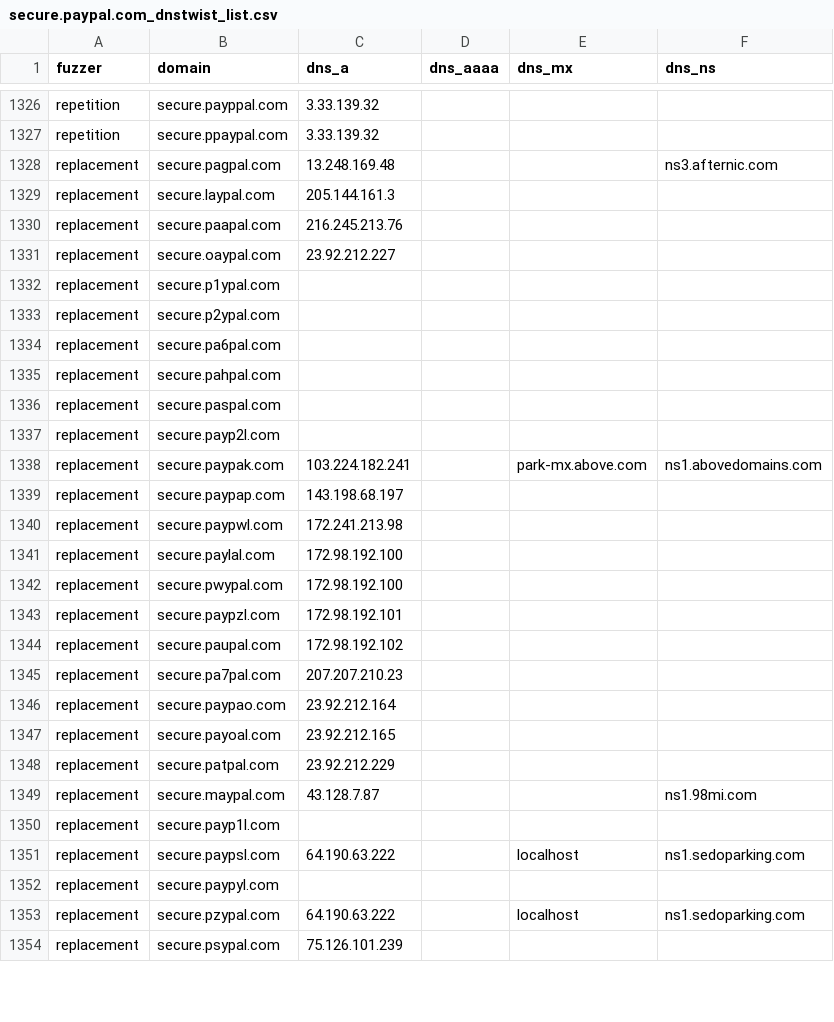
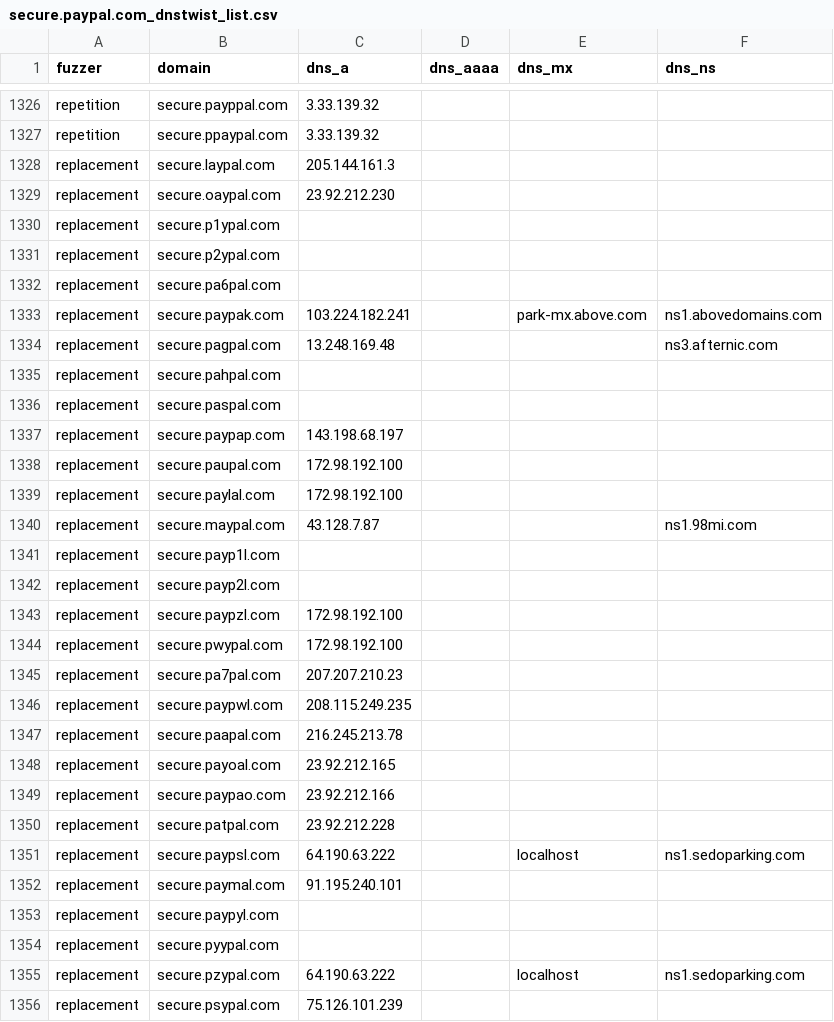
Before and after one commit to bhardwajRahul/awesome-lists, a CSV file: Lists/Phishing/DNSTWIST/secure.paypal.com_dnstwist_list.csv, drawn as a sheet; only a part is shown, gaps mark what is left out; the diff covers the shown part only.

```diff
--- a/Lists/Phishing/DNSTWIST/secure.paypal.com_dnstwist_list.csv
+++ b/Lists/Phishing/DNSTWIST/secure.paypal.com_dnstwist_list.csv
@@ -1327,6 +1327,4 @@ repetition,secure.payppal.com,3.33.139.32,,,
 repetition,secure.ppaypal.com,3.33.139.32,,,
-replacement,secure.pagpal.com,13.248.169.48,,,ns3.afternic.com
 replacement,secure.laypal.com,205.144.161.3,,,
-replacement,secure.paapal.com,216.245.213.76,,,
-replacement,secure.oaypal.com,23.92.212.227,,,
+replacement,secure.oaypal.com,23.92.212.230,,,
 replacement,secure.p1ypal.com,,,,
@@ -1334,20 +1332,24 @@ replacement,secure.p2ypal.com,,,,
 replacement,secure.pa6pal.com,,,,
+replacement,secure.paypak.com,103.224.182.241,,park-mx.above.com,ns1.abovedomains.com
+replacement,secure.pagpal.com,13.248.169.48,,,ns3.afternic.com
 replacement,secure.pahpal.com,,,,
 replacement,secure.paspal.com,,,,
-replacement,secure.payp2l.com,,,,
-replacement,secure.paypak.com,103.224.182.241,,park-mx.above.com,ns1.abovedomains.com
 replacement,secure.paypap.com,143.198.68.197,,,
-replacement,secure.paypwl.com,172.241.213.98,,,
+replacement,secure.paupal.com,172.98.192.100,,,
 replacement,secure.paylal.com,172.98.192.100,,,
-replacement,secure.pwypal.com,172.98.192.100,,,
-replacement,secure.paypzl.com,172.98.192.101,,,
-replacement,secure.paupal.com,172.98.192.102,,,
-replacement,secure.pa7pal.com,207.207.210.23,,,
-replacement,secure.paypao.com,23.92.212.164,,,
-replacement,secure.payoal.com,23.92.212.165,,,
-replacement,secure.patpal.com,23.92.212.229,,,
 replacement,secure.maypal.com,43.128.7.87,,,ns1.98mi.com
 replacement,secure.payp1l.com,,,,
+replacement,secure.payp2l.com,,,,
+replacement,secure.paypzl.com,172.98.192.100,,,
+replacement,secure.pwypal.com,172.98.192.100,,,
+replacement,secure.pa7pal.com,207.207.210.23,,,
+replacement,secure.paypwl.com,208.115.249.235,,,
+replacement,secure.paapal.com,216.245.213.78,,,
+replacement,secure.payoal.com,23.92.212.165,,,
+replacement,secure.paypao.com,23.92.212.166,,,
+replacement,secure.patpal.com,23.92.212.228,,,
 replacement,secure.paypsl.com,64.190.63.222,,localhost,ns1.sedoparking.com
+replacement,secure.paymal.com,91.195.240.101,,,
 replacement,secure.paypyl.com,,,,
+replacement,secure.pyypal.com,,,,
 replacement,secure.pzypal.com,64.190.63.222,,localhost,ns1.sedoparking.com
```
Also changed, not shown: 8 added rows, 8 removed rows, 44 moved rows and 10 edited cells elsewhere in this file, Lists/Phishing/DNSTWIST/crowdstrike.com_dnstwist_list.csv, Lists/Phishing/DNSTWIST/fnacspectacles.com_dnstwist_list.csv, 7 other files.
